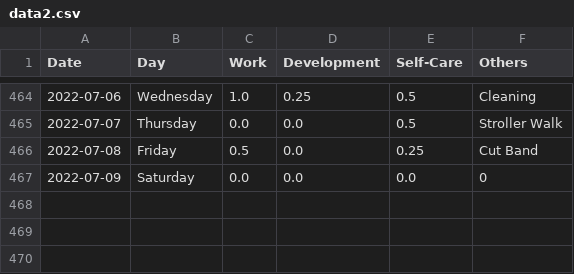
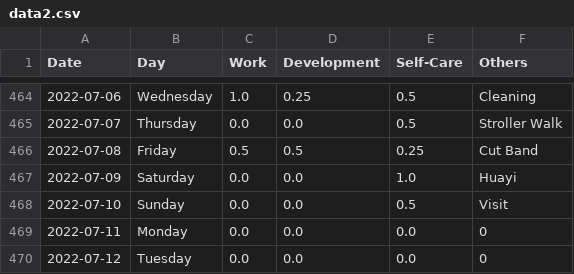
Before and after one commit to krystinli/Time_Management, a CSV file: data/data2.csv, drawn as a sheet; only a part is shown, gaps mark what is left out.

```diff
--- a/data/data2.csv
+++ b/data/data2.csv
@@ -465,3 +465,6 @@ Date,Day,Work,Development,Self-Care,Others
 2022-07-07,Thursday,0.0,0.0,0.5,Stroller Walk
-2022-07-08,Friday,0.5,0.0,0.25,Cut Band
-2022-07-09,Saturday,0.0,0.0,0.0,0
+2022-07-08,Friday,0.5,0.5,0.25,Cut Band
+2022-07-09,Saturday,0.0,0.0,1.0,Huayi
+2022-07-10,Sunday,0.0,0.0,0.5,Visit
+2022-07-11,Monday,0.0,0.0,0.0,0
+2022-07-12,Tuesday,0.0,0.0,0.0,0
```
Also changed, not shown: 9 other files.
